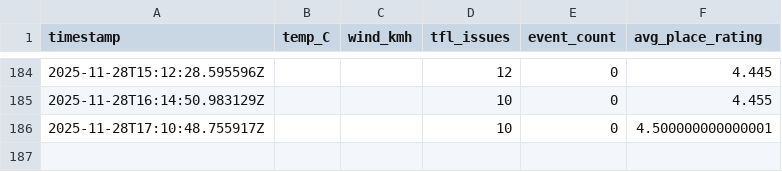
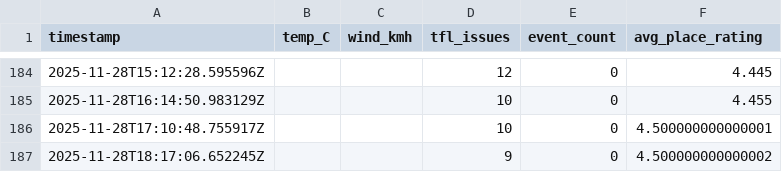
Before and after one commit to sgeorgiev1993-gif/kingscross-hospitality-ai, a CSV file: data/processed/features.csv, drawn as a sheet; only a part is shown, gaps mark what is left out.

```diff
--- a/data/processed/features.csv
+++ b/data/processed/features.csv
@@ -186 +186,2 @@ timestamp,temp_C,wind_kmh,tfl_issues,event_count,avg_place_rating
 2025-11-28T17:10:48.755917Z,,,10,0,4.500000000000001
+2025-11-28T18:17:06.652245Z,,,9,0,4.500000000000002
```
Also changed, not shown: 7 other files.
